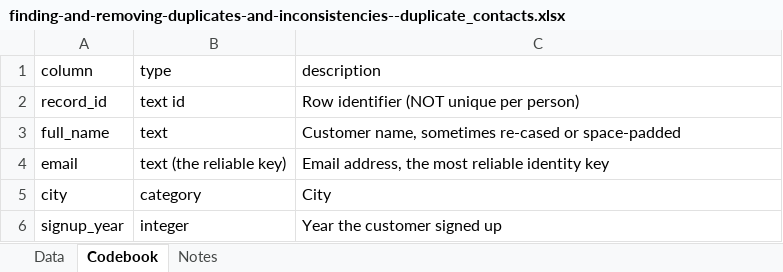
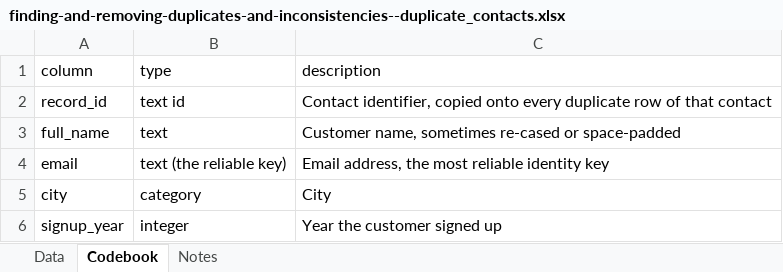
Before and after one commit to johnfisher-ai/Statistics-Data-Science-AI-Visual-Book, an Excel workbook: data/finding-and-removing-duplicates-and-inconsistencies--duplicate_contacts.xlsx, sheet Codebook, drawn as a sheet; values as stored, in another font and other column widths than the file's, no borders; the diff names each change by its address in the sheet, - before the commit and + after, or states it on an @@ line.

```diff
--- a/data/finding-and-removing-duplicates-and-inconsistencies--duplicate_contacts.xlsx (sheet Codebook)
+++ b/data/finding-and-removing-duplicates-and-inconsistencies--duplicate_contacts.xlsx (sheet Codebook)
-C2 (description): Row identifier (NOT unique per person)
+C2 (description): Contact identifier, copied onto every duplicate row of that contact
```
Also changed, not shown: sheet Notes, 5 other files.
